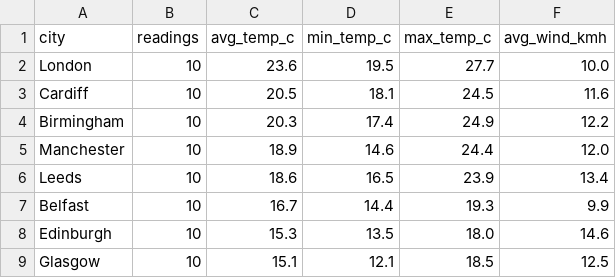
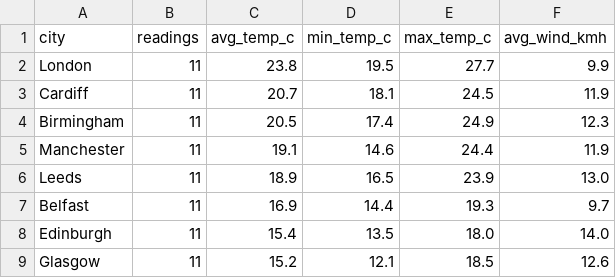
Before and after one commit to Patthur/UK-Weather-Pipeline, a CSV file: data/city_averages.csv, drawn as a sheet.

```diff
--- a/data/city_averages.csv
+++ b/data/city_averages.csv
@@ -1,9 +1,9 @@
 city,readings,avg_temp_c,min_temp_c,max_temp_c,avg_wind_kmh
-London,10,23.6,19.5,27.7,10.0
-Cardiff,10,20.5,18.1,24.5,11.6
-Birmingham,10,20.3,17.4,24.9,12.2
-Manchester,10,18.9,14.6,24.4,12.0
-Leeds,10,18.6,16.5,23.9,13.4
-Belfast,10,16.7,14.4,19.3,9.9
-Edinburgh,10,15.3,13.5,18.0,14.6
-Glasgow,10,15.1,12.1,18.5,12.5
+London,11,23.8,19.5,27.7,9.9
+Cardiff,11,20.7,18.1,24.5,11.9
+Birmingham,11,20.5,17.4,24.9,12.3
+Manchester,11,19.1,14.6,24.4,11.9
+Leeds,11,18.9,16.5,23.9,13.0
+Belfast,11,16.9,14.4,19.3,9.7
+Edinburgh,11,15.4,13.5,18.0,14.0
+Glasgow,11,15.2,12.1,18.5,12.6
```
Also changed, not shown: data/latest_snapshot.csv, data/weather_history.csv, 1 other file.
